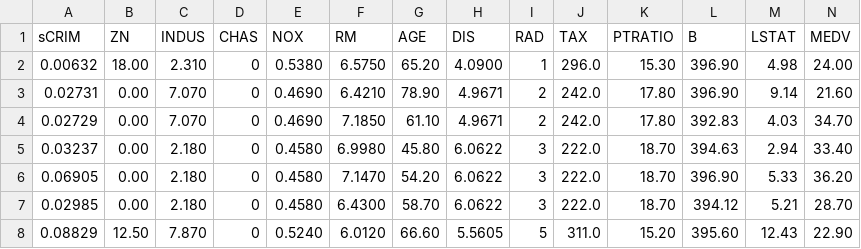
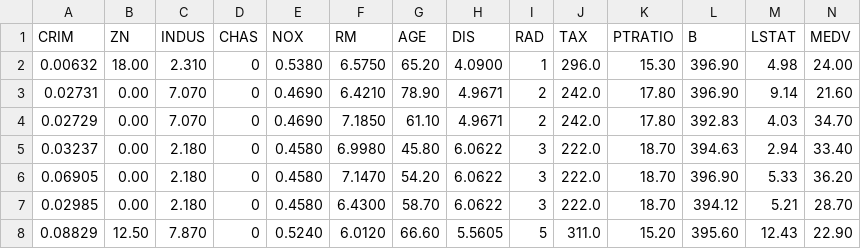
Before and after one commit to data-insights-fun/Data_Science, a CSV file: assets/Datasets/House-Price.csv, drawn as a sheet; only a part is shown.

Commit message:
Update House-Price.csv

```diff
--- a/assets/Datasets/House-Price.csv
+++ b/assets/Datasets/House-Price.csv
@@ -1,2 +1,2 @@
-sCRIM,ZN,INDUS,CHAS,NOX,RM,AGE,DIS,RAD,TAX,PTRATIO,B,LSTAT,MEDV
+CRIM,ZN,INDUS,CHAS,NOX,RM,AGE,DIS,RAD,TAX,PTRATIO,B,LSTAT,MEDV
 0.00632,18.00,2.310,0,0.5380,6.5750,65.20,4.0900,1,296.0,15.30,396.90,4.98,24.00
```
